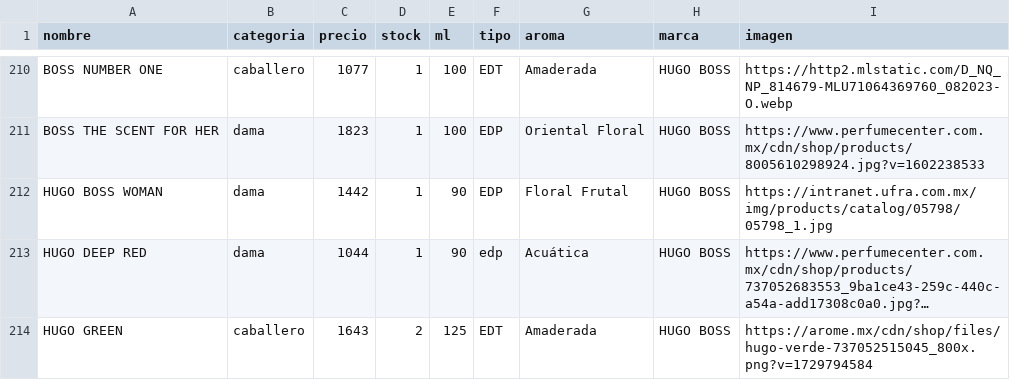
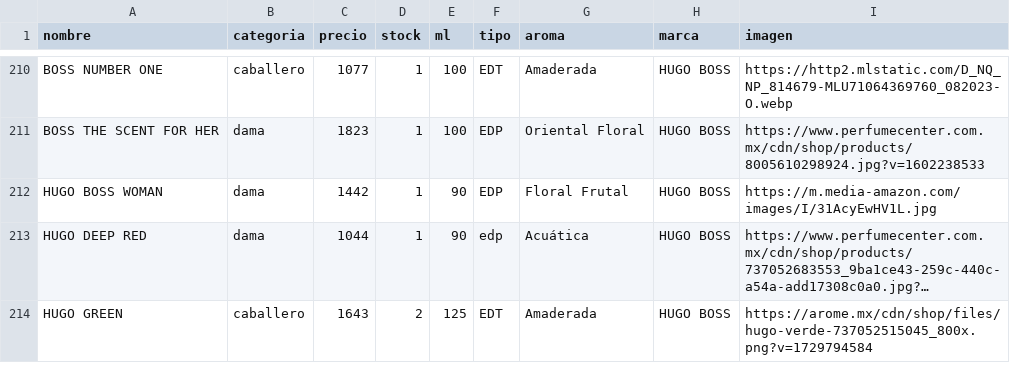
Before and after one commit to credilandia/credilandia.github.io, a CSV file: perfumes.csv, drawn as a sheet; only a part is shown, gaps mark what is left out; long unchanged cells end in …; the diff names each change by its address in the sheet, - before the commit and + after, or states it on an @@ line.

Commit message:
Update perfumes.csv

```diff
--- a/perfumes.csv
+++ b/perfumes.csv
-I212 (imagen): https://intranet.ufra.com.mx/img/products/catalog/05798/05798_1.jpg
+I212 (imagen): https://m.media-amazon.com/images/I/31AcyEwHV1L.jpg
```
